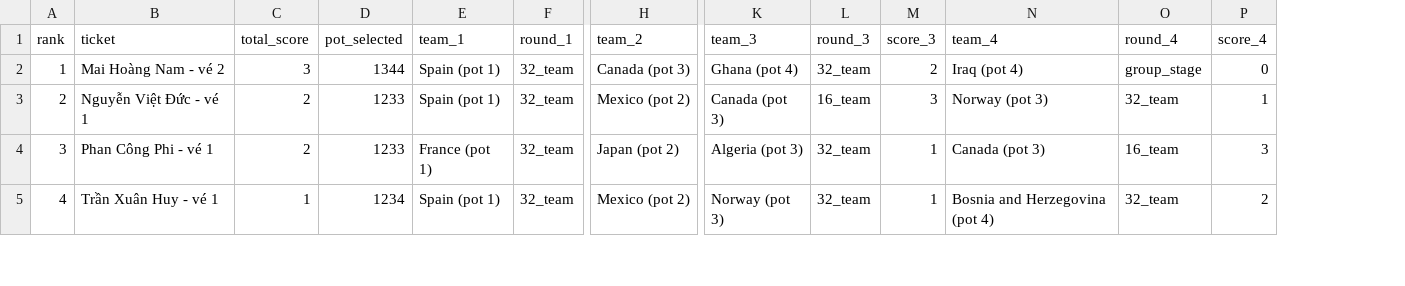
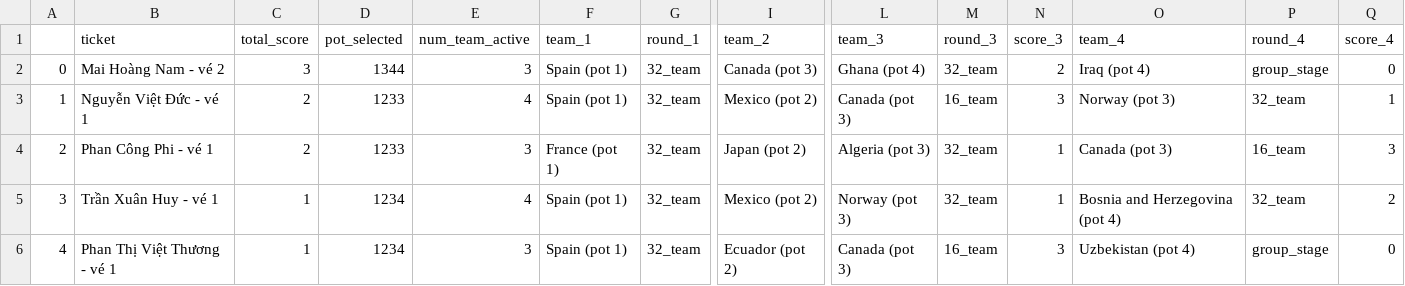
Before and after one commit to rayonjuly/wc2026_msb, a CSV file: standing.csv, drawn as a sheet; only a part is shown, gaps mark what is left out; addresses are those after the commit; rows hold the shown columns only; the diff covers the shown part only; the diff names each change by its address in the sheet, - before the commit and + after, or states it on an @@ line.

Commit message:
update

```diff
--- a/standing.csv
+++ b/standing.csv
+column E (num_team_active), row 2: 3; rows 4-6: 3 | 4 | 3
-A1: rank
+A1: (empty)
-A2: 1
+A2: 0
+row 3: 1 | Nguyễn Việt Đức - vé 1 | 2 | 1233 | 4 | Spain (pot 1) | 32_team | Mexico (pot 2) | Canada (pot 3) | 16_team | 3 | Norway (pot 3) | 32_team | 1
-B4 (ticket): Nguyễn Việt Đức - vé 1
+B4 (ticket): Phan Công Phi - vé 1
-F4 (team_1): Spain (pot 1)
+F4 (team_1): France (pot 1)
-I4 (team_2): Mexico (pot 2)
+I4 (team_2): Japan (pot 2)
-L4 (team_3): Canada (pot 3)
+L4 (team_3): Algeria (pot 3)
-M4 (round_3): 16_team
+M4 (round_3): 32_team
-N4 (score_3): 3
+N4 (score_3): 1
-O4 (team_4): Norway (pot 3)
+O4 (team_4): Canada (pot 3)
-P4 (round_4): 32_team
+P4 (round_4): 16_team
-Q4 (score_4): 1
+Q4 (score_4): 3
-B5 (ticket): Phan Công Phi - vé 1
+B5 (ticket): Trần Xuân Huy - vé 1
-C5 (total_score): 2
+C5 (total_score): 1
-D5 (pot_selected): 1233
+D5 (pot_selected): 1234
-F5 (team_1): France (pot 1)
+F5 (team_1): Spain (pot 1)
-I5 (team_2): Japan (pot 2)
+I5 (team_2): Mexico (pot 2)
-L5 (team_3): Algeria (pot 3)
+L5 (team_3): Norway (pot 3)
-O5 (team_4): Canada (pot 3)
+O5 (team_4): Bosnia and Herzegovina (pot 4)
-P5 (round_4): 16_team
+P5 (round_4): 32_team
-Q5 (score_4): 3
+Q5 (score_4): 2
-B6 (ticket): Trần Xuân Huy - vé 1
+B6 (ticket): Phan Thị Việt Thương - vé 1
-I6 (team_2): Mexico (pot 2)
+I6 (team_2): Ecuador (pot 2)
-L6 (team_3): Norway (pot 3)
+L6 (team_3): Canada (pot 3)
-M6 (round_3): 32_team
+M6 (round_3): 16_team
-N6 (score_3): 1
+N6 (score_3): 3
-O6 (team_4): Bosnia and Herzegovina (pot 4)
+O6 (team_4): Uzbekistan (pot 4)
-P6 (round_4): 32_team
+P6 (round_4): group_stage
-Q6 (score_4): 2
+Q6 (score_4): 0
```
Also changed, not shown: 1 removed row and 108 edited cells elsewhere in this file.
